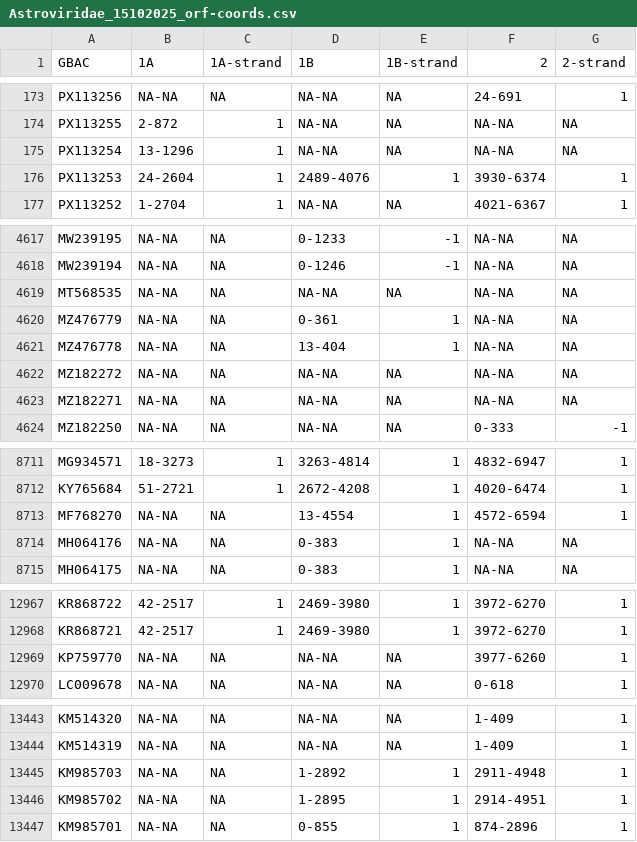
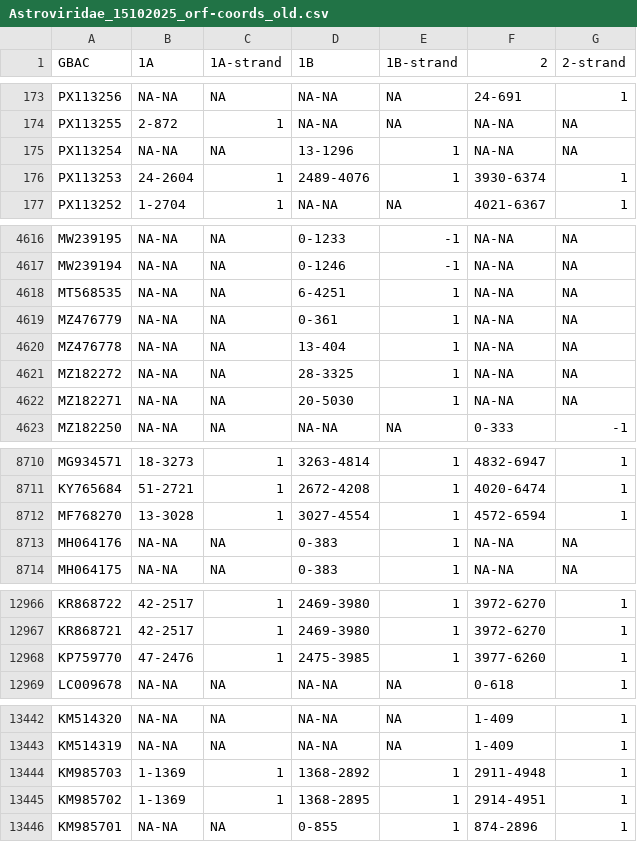
Before and after one commit to v-julia/Astroviridae_database, a CSV file: data/Astroviridae_15102025_orf-coords_old.csv (was data/Astroviridae_15102025_orf-coords.csv), drawn as a sheet; only a part is shown, gaps mark what is left out; the diff covers the shown part only.

```diff
--- a/data/Astroviridae_15102025_orf-coords.csv
+++ b/data/Astroviridae_15102025_orf-coords_old.csv
@@ -174,3 +174,3 @@ PX113256,NA-NA,NA,NA-NA,NA,24-691,1
 PX113255,2-872,1,NA-NA,NA,NA-NA,NA
-PX113254,13-1296,1,NA-NA,NA,NA-NA,NA
+PX113254,NA-NA,NA,13-1296,1,NA-NA,NA
 PX113253,24-2604,1,2489-4076,1,3930-6374,1
@@ -4618,7 +4617,7 @@ MW239195,NA-NA,NA,0-1233,-1,NA-NA,NA
 MW239194,NA-NA,NA,0-1246,-1,NA-NA,NA
-MT568535,NA-NA,NA,NA-NA,NA,NA-NA,NA
+MT568535,NA-NA,NA,6-4251,1,NA-NA,NA
 MZ476779,NA-NA,NA,0-361,1,NA-NA,NA
 MZ476778,NA-NA,NA,13-404,1,NA-NA,NA
-MZ182272,NA-NA,NA,NA-NA,NA,NA-NA,NA
-MZ182271,NA-NA,NA,NA-NA,NA,NA-NA,NA
+MZ182272,NA-NA,NA,28-3325,1,NA-NA,NA
+MZ182271,NA-NA,NA,20-5030,1,NA-NA,NA
 MZ182250,NA-NA,NA,NA-NA,NA,0-333,-1
@@ -8712,3 +8711,3 @@ MG934571,18-3273,1,3263-4814,1,4832-6947,1
 KY765684,51-2721,1,2672-4208,1,4020-6474,1
-MF768270,NA-NA,NA,13-4554,1,4572-6594,1
+MF768270,13-3028,1,3027-4554,1,4572-6594,1
 MH064176,NA-NA,NA,0-383,1,NA-NA,NA
@@ -12968,3 +12967,3 @@ KR868722,42-2517,1,2469-3980,1,3972-6270,1
 KR868721,42-2517,1,2469-3980,1,3972-6270,1
-KP759770,NA-NA,NA,NA-NA,NA,3977-6260,1
+KP759770,47-2476,1,2475-3985,1,3977-6260,1
 LC009678,NA-NA,NA,NA-NA,NA,0-618,1
@@ -13444,4 +13443,4 @@ KM514320,NA-NA,NA,NA-NA,NA,1-409,1
 KM514319,NA-NA,NA,NA-NA,NA,1-409,1
-KM985703,NA-NA,NA,1-2892,1,2911-4948,1
-KM985702,NA-NA,NA,1-2895,1,2914-4951,1
+KM985703,1-1369,1,1368-2892,1,2911-4948,1
+KM985702,1-1369,1,1368-2895,1,2914-4951,1
 KM985701,NA-NA,NA,0-855,1,874-2896,1
```
Also changed, not shown: 1 removed row and 44 edited cells elsewhere in this file, 2 other files.
